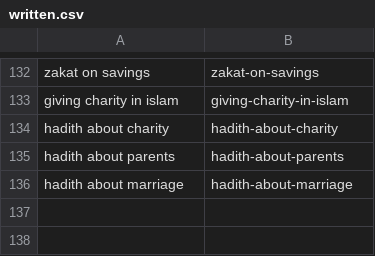
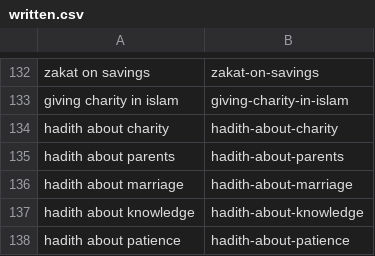
Before and after one commit to charliesheep7/dearpup_website, a CSV file: .claude/skills/deenup-blog-writer/written.csv, drawn as a sheet; only a part is shown, gaps mark what is left out.

Commit message:
Add daily blog posts (2026-05-10)
- hadith-about-knowledge: explainer, 1725 words, 9 internal links
- hadith-about-patience: explainer, 1895 words, 6 internal links

```diff
--- a/.claude/skills/deenup-blog-writer/written.csv
+++ b/.claude/skills/deenup-blog-writer/written.csv
@@ -136 +136,3 @@ hadith about parents,hadith-about-parents
 hadith about marriage,hadith-about-marriage
+hadith about knowledge,hadith-about-knowledge
+hadith about patience,hadith-about-patience
```
Also changed, not shown: 2 other files.
